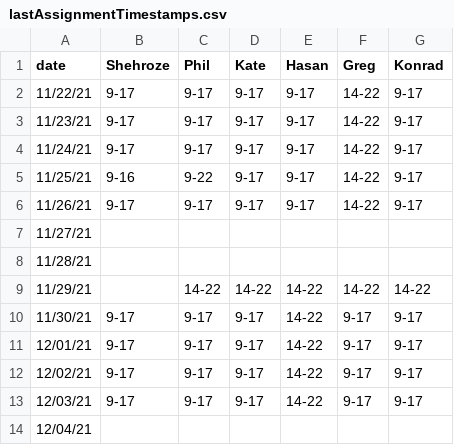
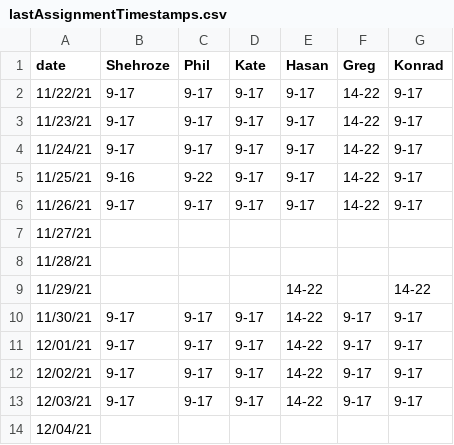
Before and after one commit to fszwedo/support-management-backend-app, a CSV file: src/lastAssignmentTimestamps.csv, drawn as a sheet; only a part is shown.

```diff
--- a/src/lastAssignmentTimestamps.csv
+++ b/src/lastAssignmentTimestamps.csv
@@ -8,3 +8,3 @@ date,Shehroze,Phil,Kate,Hasan,Greg,Konrad
 11/28/21,,,,,,
-11/29/21,,14-22,14-22,14-22,14-22,14-22
+11/29/21,,,,14-22,,14-22
 11/30/21,9-17,9-17,9-17,14-22,9-17,9-17
```
Also changed, not shown: 1 other file.
